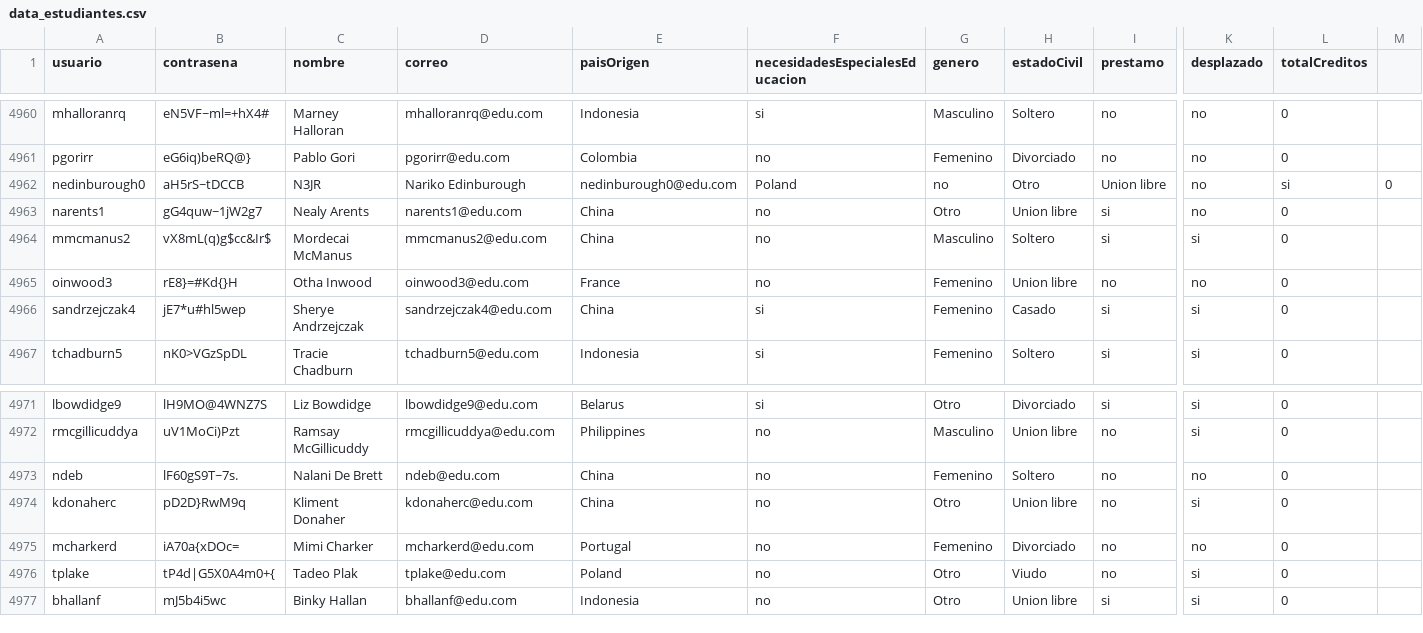
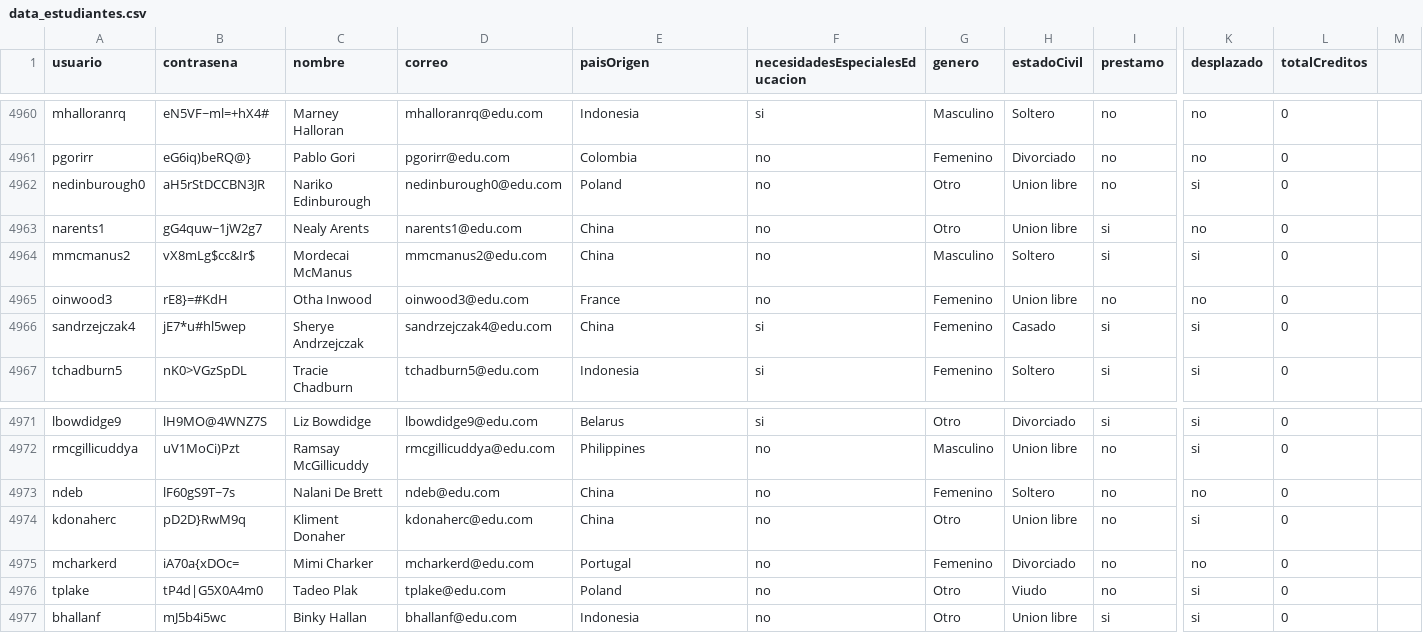
Before and after one commit to natam226/datasets_proyecto, a CSV file: more_data/preliminar/data_estudiantes.csv, drawn as a sheet; only a part is shown, gaps mark what is left out; the diff names each change by its address in the sheet, - before the commit and + after, or states it on an @@ line.

Commit message:
Update data_estudiantes.csv

```diff
--- a/more_data/preliminar/data_estudiantes.csv
+++ b/more_data/preliminar/data_estudiantes.csv
-B4962 (contrasena): aH5rS~tDCCB
+B4962 (contrasena): aH5rStDCCBN3JR
-C4962 (nombre): N3JR
+C4962 (nombre): Nariko Edinburough
-D4962 (correo): Nariko Edinburough
+D4962 (correo): nedinburough0@edu.com
-E4962 (paisOrigen): nedinburough0@edu.com
+E4962 (paisOrigen): Poland
-F4962 (necesidadesEspecialesEducacion): Poland
+F4962 (necesidadesEspecialesEducacion): no
-G4962 (genero): no
+G4962 (genero): Otro
-H4962 (estadoCivil): Otro
+H4962 (estadoCivil): Union libre
-I4962 (prestamo): Union libre
+I4962 (prestamo): no
-K4962 (desplazado): no
+K4962 (desplazado): si
-L4962 (totalCreditos): si
+L4962 (totalCreditos): 0
-M4962: 0
+M4962: (empty)
-B4964 (contrasena): vX8mL(q)g$cc&Ir$
+B4964 (contrasena): vX8mLg$cc&Ir$
-B4965 (contrasena): rE8}=#Kd{}H
+B4965 (contrasena): rE8}=#KdH
-B4973 (contrasena): lF60gS9T~7s.
+B4973 (contrasena): lF60gS9T~7s
-B4976 (contrasena): tP4d|G5X0A4m0+{
+B4976 (contrasena): tP4d|G5X0A4m0
```
